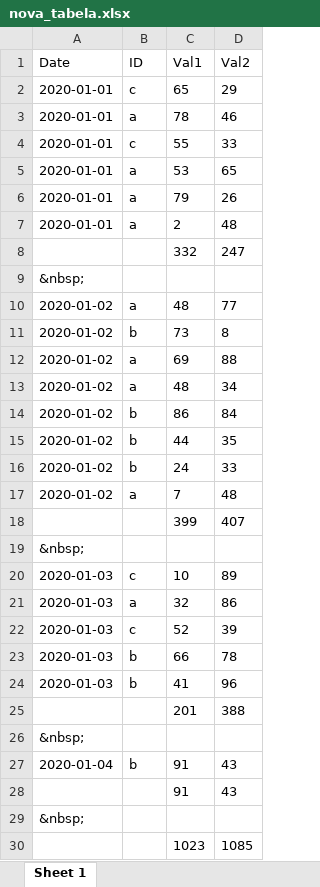
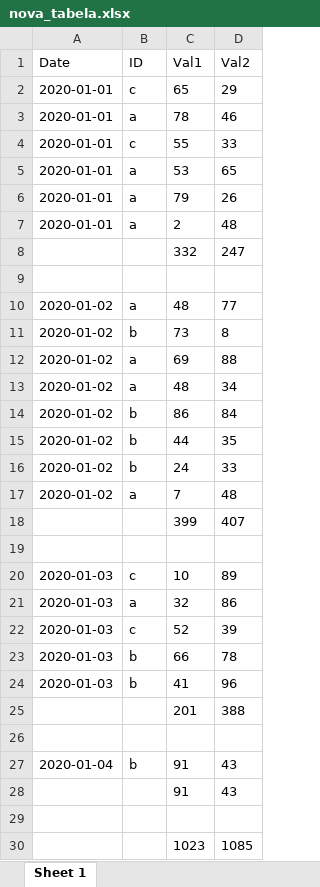
Before and after one commit to bstatcomp/R-za-neprogramerje, an Excel workbook: Predavanje_08/data_clean/nova_tabela.xlsx, sheet Sheet 1, drawn as a sheet; values as stored, in another font and other column widths than the file's, no borders; the diff names each change by its address in the sheet, - before the commit and + after, or states it on an @@ line.

Commit message:
Removed &nbsp.

```diff
--- a/Predavanje_08/data_clean/nova_tabela.xlsx (sheet Sheet 1)
+++ b/Predavanje_08/data_clean/nova_tabela.xlsx (sheet Sheet 1)
-A9 (Date): &nbsp;
+A9 (Date): (empty)
-A19 (Date): &nbsp;
+A19 (Date): (empty)
-A26 (Date): &nbsp;
+A26 (Date): (empty)
-A29 (Date): &nbsp;
+A29 (Date): (empty)
```
Also changed, not shown: 2 other files.
